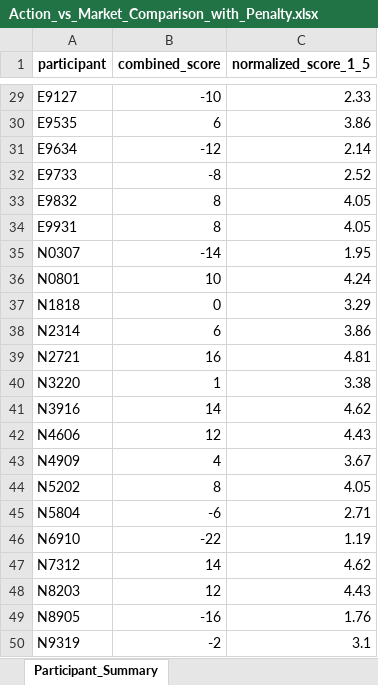
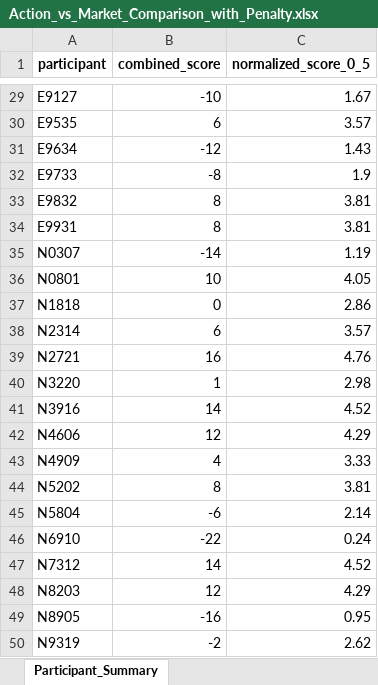
Before and after one commit to farraaaazzzzz/FYP-Symposium, an Excel workbook: Indicator predictions/Action_vs_Market_Comparison_with_Penalty.xlsx, sheet Participant_Summary, drawn as a sheet; only a part is shown, gaps mark what is left out; values as stored, in another font and other column widths than the file's, no borders; the diff covers the shown part only; the diff names each change by its address in the sheet, - before the commit and + after, or states it on an @@ line.

```diff
--- a/Indicator predictions/Action_vs_Market_Comparison_with_Penalty.xlsx (sheet Participant_Summary)
+++ b/Indicator predictions/Action_vs_Market_Comparison_with_Penalty.xlsx (sheet Participant_Summary)
-C1: normalized_score_1_5
+C1: normalized_score_0_5
-C29 (normalized_score_0_5): 2.33
+C29 (normalized_score_0_5): 1.67
-C30 (normalized_score_0_5): 3.86
+C30 (normalized_score_0_5): 3.57
-C31 (normalized_score_0_5): 2.14
+C31 (normalized_score_0_5): 1.43
-C32 (normalized_score_0_5): 2.52
+C32 (normalized_score_0_5): 1.9
-C33:C34 (normalized_score_0_5): 4.05
+C33:C34 (normalized_score_0_5): 3.81
-C35 (normalized_score_0_5): 1.95
+C35 (normalized_score_0_5): 1.19
-C36 (normalized_score_0_5): 4.24
+C36 (normalized_score_0_5): 4.05
-C37 (normalized_score_0_5): 3.29
+C37 (normalized_score_0_5): 2.86
-C38 (normalized_score_0_5): 3.86
+C38 (normalized_score_0_5): 3.57
-C39 (normalized_score_0_5): 4.81
+C39 (normalized_score_0_5): 4.76
-C40 (normalized_score_0_5): 3.38
+C40 (normalized_score_0_5): 2.98
-C41 (normalized_score_0_5): 4.62
+C41 (normalized_score_0_5): 4.52
-C42 (normalized_score_0_5): 4.43
+C42 (normalized_score_0_5): 4.29
-C43 (normalized_score_0_5): 3.67
+C43 (normalized_score_0_5): 3.33
-C44 (normalized_score_0_5): 4.05
+C44 (normalized_score_0_5): 3.81
-C45 (normalized_score_0_5): 2.71
+C45 (normalized_score_0_5): 2.14
-C46 (normalized_score_0_5): 1.19
+C46 (normalized_score_0_5): 0.24
-C47 (normalized_score_0_5): 4.62
+C47 (normalized_score_0_5): 4.52
-C48 (normalized_score_0_5): 4.43
+C48 (normalized_score_0_5): 4.29
-C49 (normalized_score_0_5): 1.76
+C49 (normalized_score_0_5): 0.95
-C50 (normalized_score_0_5): 3.1
+C50 (normalized_score_0_5): 2.62
```
Also changed, not shown: 26 edited cells elsewhere in this sheet, 1 other file.
